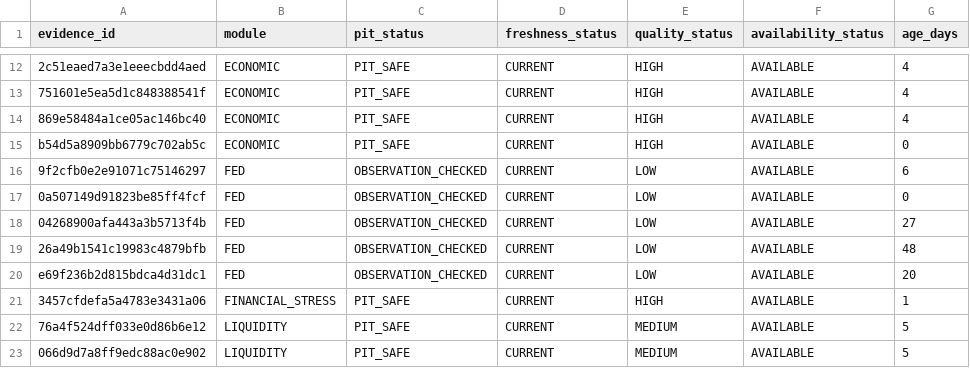
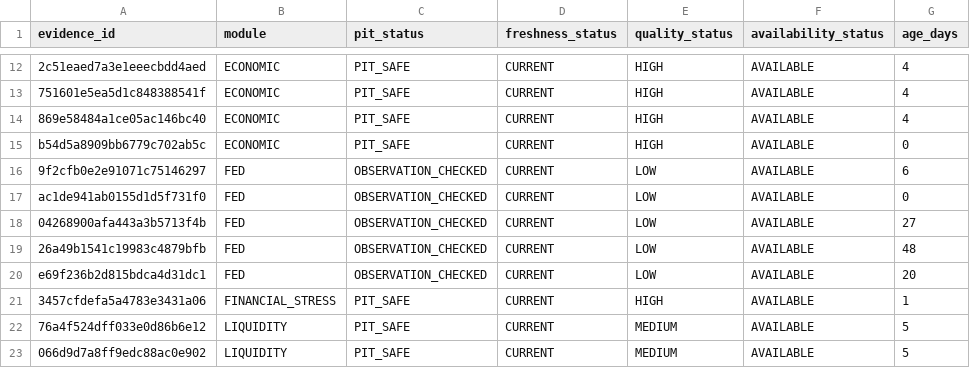
Before and after one commit to mohamednossaoui-max/US500-Macro-Intelligence, a CSV file: public_data/research_evidence_quality_v1.csv, drawn as a sheet; only a part is shown, gaps mark what is left out; the diff names each change by its address in the sheet, - before the commit and + after, or states it on an @@ line.

```diff
--- a/public_data/research_evidence_quality_v1.csv
+++ b/public_data/research_evidence_quality_v1.csv
-A17 (evidence_id): 0a507149d91823be85ff4fcf
+A17 (evidence_id): ac1de941ab0155d1d5f731f0
```
Also changed, not shown: public_data/earnings_market_reaction_v3.csv, public_data/research_evidence_contract_v1.csv, 12 other files.
